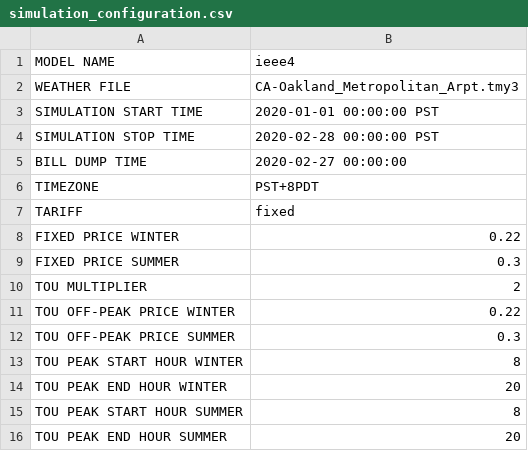
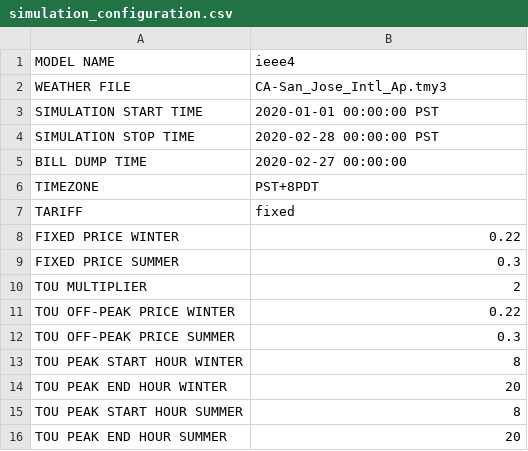
Before and after one commit to mikaelaquintos/tariff_design, a CSV file: config/simulation_configuration.csv, drawn as a sheet.

Commit message:
Update simulation_configuration.csv

```diff
--- a/config/simulation_configuration.csv
+++ b/config/simulation_configuration.csv
@@ -1,3 +1,3 @@
 MODEL NAME, ieee4
-WEATHER FILE,CA-Oakland_Metropolitan_Arpt.tmy3
+WEATHER FILE,CA-San_Jose_Intl_Ap.tmy3
 SIMULATION START TIME, 2020-01-01 00:00:00 PST
```
